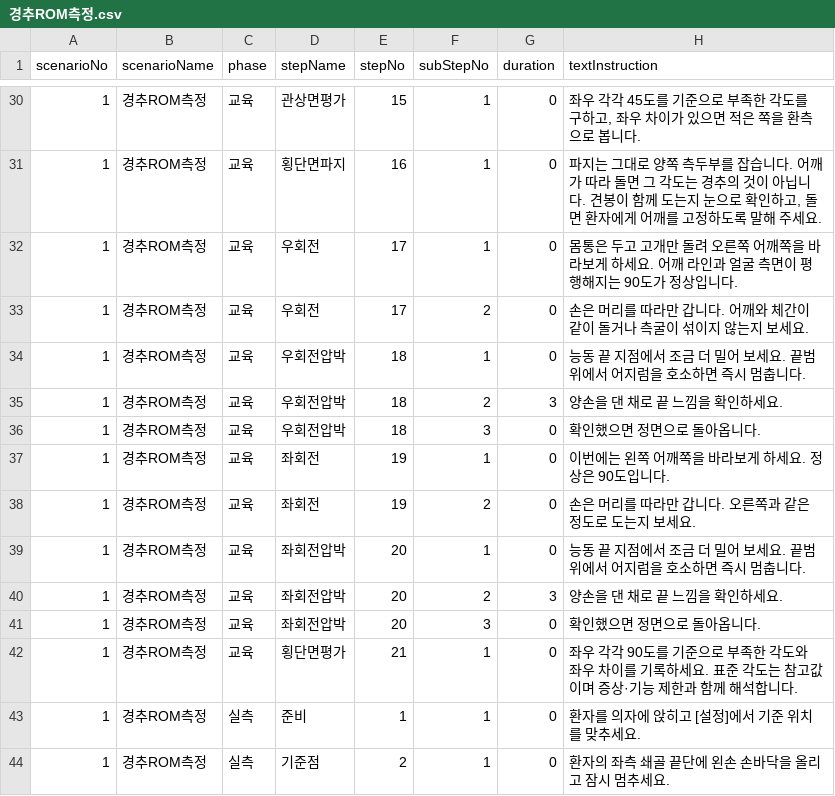
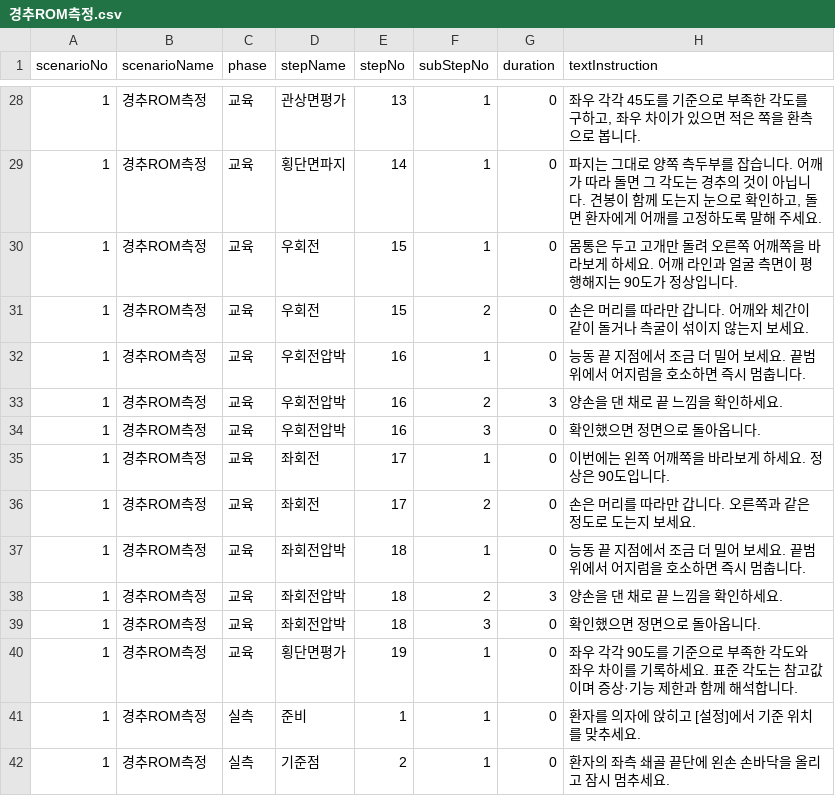
Before and after one commit to AshiPedhi/GuideChuna, a CSV file: Assets/Resources/Scenarios/경추ROM측정.csv, drawn as a sheet; only a part is shown, gaps mark what is left out; addresses are those after the commit; the diff covers the shown part only; the diff names each change by its address in the sheet, - before the commit and + after, or states it on an @@ line.

```diff
--- a/Assets/Resources/Scenarios/경추ROM측정.csv
+++ b/Assets/Resources/Scenarios/경추ROM측정.csv
-E28 (stepNo): 15
+E28 (stepNo): 13
-E29 (stepNo): 16
+E29 (stepNo): 14
-E30:E31 (stepNo): 17
+E30:E31 (stepNo): 15
-E32:E34 (stepNo): 18
+E32:E34 (stepNo): 16
-E35:E36 (stepNo): 19
+E35:E36 (stepNo): 17
-E37:E39 (stepNo): 20
+E37:E39 (stepNo): 18
-E40 (stepNo): 21
+E40 (stepNo): 19
```
Also changed, not shown: 2 removed rows and 25 edited cells elsewhere in this file, 46 other files.
